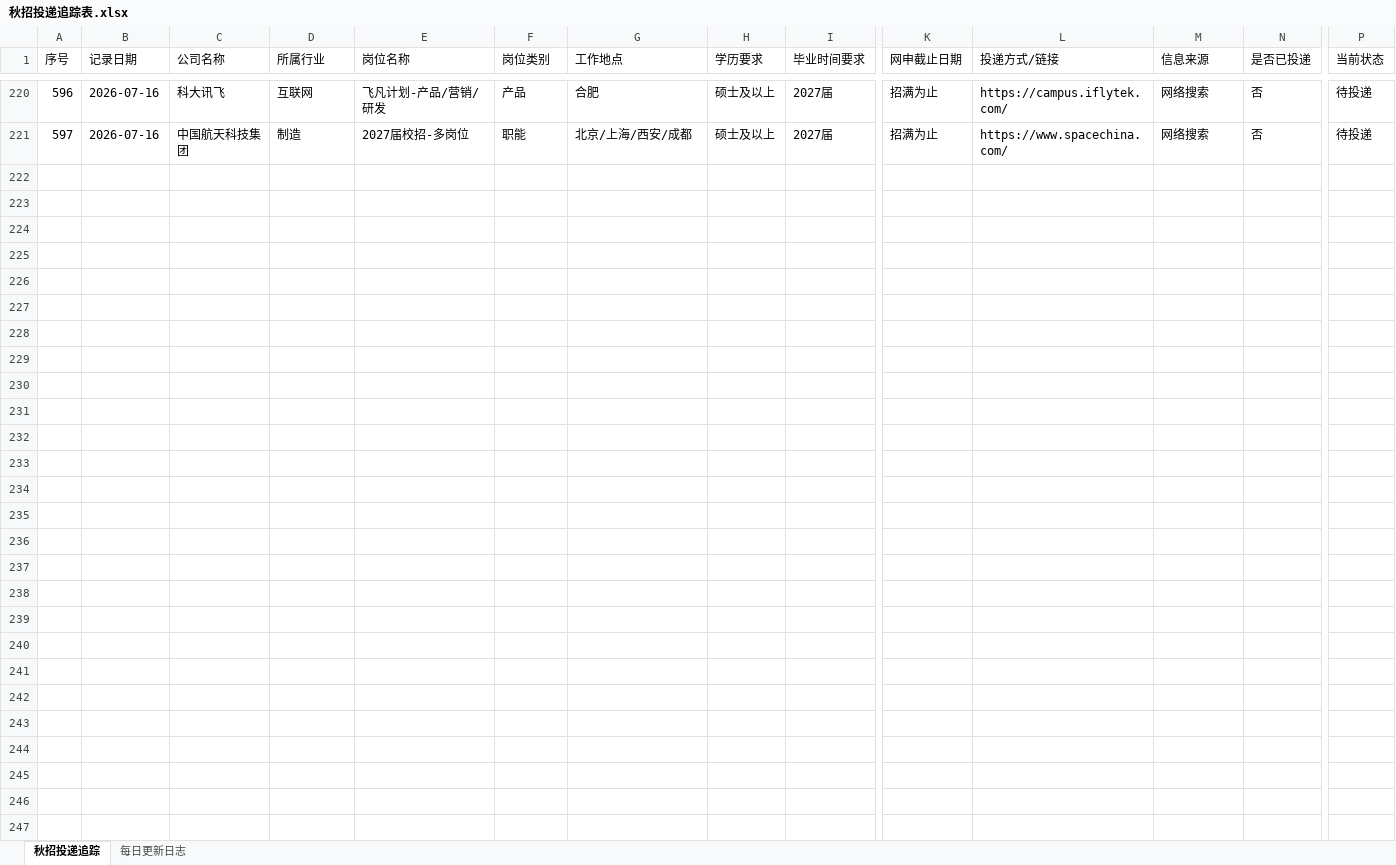
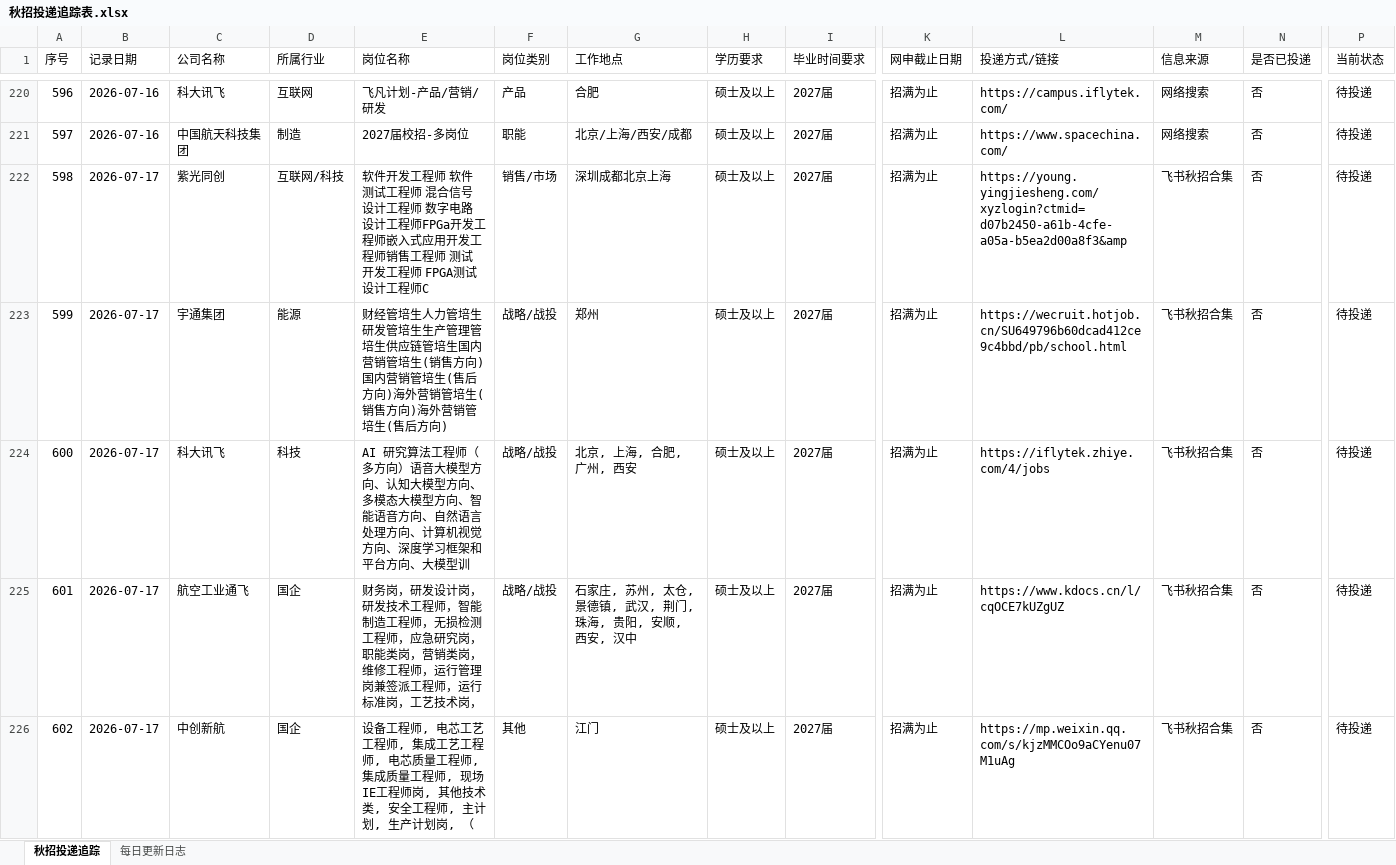
Before and after one commit to Karis5208/seek-job, an Excel workbook: 秋招投递追踪表.xlsx, sheet 秋招投递追踪, drawn as a sheet; only a part is shown, gaps mark what is left out; values as stored, in another font and other column widths than the file's, no borders; rows hold the shown columns only; the diff covers the shown part only; the diff names each change by its address in the sheet, - before the commit and + after, or states it on an @@ line.

```diff
--- a/秋招投递追踪表.xlsx (sheet 秋招投递追踪)
+++ b/秋招投递追踪表.xlsx (sheet 秋招投递追踪)
+row 222: 598 | 2026-07-17 | 紫光同创 | 互联网/科技 | 软件开发工程师 软件测试工程师 混合信号设计工程师 数字电路设计工程师FPGa开发工程师嵌入式应用开发工程师销售工程师 测试开发工程师 FPGA测试设计工程师C | 销售/市场 | 深圳成都北京上海 | 硕士及以上 | 2027届 | 招满为止 | https://young.yingjiesheng.com/xyzlogin?ctmid=d07b2450-a61b-4cfe-a05a-b5ea2d00a8f3&amp | 飞书秋招合集 | 否 | 待投递
+row 223: 599 | 2026-07-17 | 宇通集团 | 能源 | 财经管培生人力管培生研发管培生生产管理管培生供应链管培生国内营销管培生(销售方向)国内营销管培生(售后方向)海外营销管培生(销售方向)海外营销管培生(售后方向) | 战略/战投 | 郑州 | 硕士及以上 | 2027届 | 招满为止 | https://wecruit.hotjob.cn/SU649796b60dcad412ce9c4bbd/pb/school.html | 飞书秋招合集 | 否 | 待投递
+row 224: 600 | 2026-07-17 | 科大讯飞 | 科技 | AI 研究算法工程师（多方向）语音大模型方向、认知大模型方向、多模态大模型方向、智能语音方向、自然语言处理方向、计算机视觉方向、深度学习框架和平台方向、大模型训 | 战略/战投 | 北京, 上海, 合肥, 广州, 西安 | 硕士及以上 | 2027届 | 招满为止 | https://iflytek.zhiye.com/4/jobs | 飞书秋招合集 | 否 | 待投递
+row 225: 601 | 2026-07-17 | 航空工业通飞 | 国企 | 财务岗，研发设计岗，研发技术工程师，智能制造工程师，无损检测工程师，应急研究岗，职能类岗，营销类岗，维修工程师，运行管理岗兼签派工程师，运行标准岗，工艺技术岗， | 战略/战投 | 石家庄, 苏州, 太仓, 景德镇, 武汉, 荆门, 珠海, 贵阳, 安顺, 西安, 汉中 | 硕士及以上 | 2027届 | 招满为止 | https://www.kdocs.cn/l/cqOCE7kUZgUZ | 飞书秋招合集 | 否 | 待投递
+row 226: 602 | 2026-07-17 | 中创新航 | 国企 | 设备工程师, 电芯工艺工程师, 集成工艺工程师, 电芯质量工程师, 集成质量工程师, 现场IE工程师岗, 其他技术类, 安全工程师, 主计划, 生产计划岗, （ | 其他 | 江门 | 硕士及以上 | 2027届 | 招满为止 | https://mp.weixin.qq.com/s/kjzMMCOo9aCYenu07M1uAg | 飞书秋招合集 | 否 | 待投递
```
Also changed, not shown: 39 added rows elsewhere in this sheet, sheet 每日更新日志, 24 other files.
